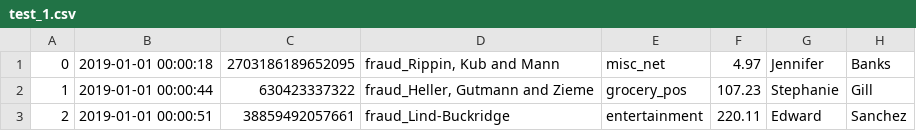
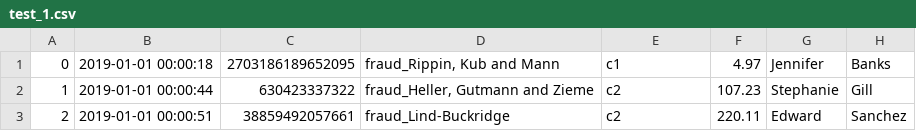
Before and after one commit to yhuang-15/DataEngineering_G9, a CSV file: Assignment_2/kafka/test_1.csv, drawn as a sheet; only a part is shown; the diff names each change by its address in the sheet, - before the commit and + after, or states it on an @@ line.

```diff
--- a/Assignment_2/kafka/test_1.csv
+++ b/Assignment_2/kafka/test_1.csv
-E1: misc_net
+E1: c1
-E2: grocery_pos
+E2: c2
-E3: entertainment
+E3: c2
```
Also changed, not shown: Assignment_2/kafka/test_2.csv, 2 other files.
